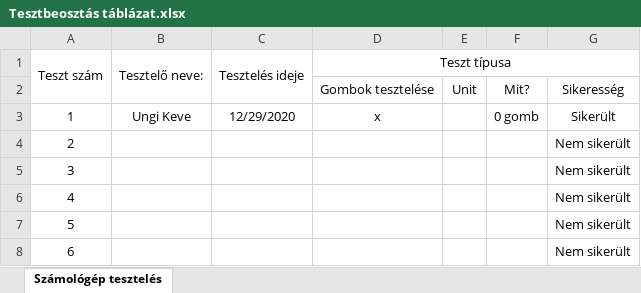
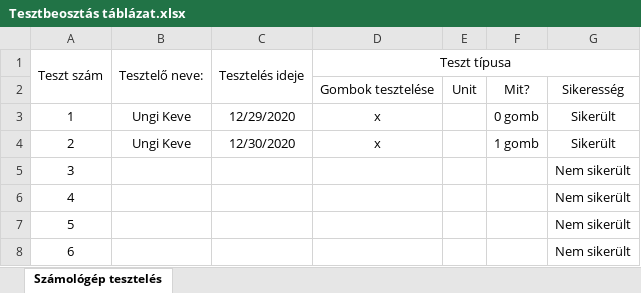
Before and after one commit to kicsikoko/RFT_project, an Excel workbook: Dokumentáció/Tesztbeosztás táblázat.xlsx, sheet Számológép tesztelés, drawn as a sheet; only a part is shown; values as stored, in another font and other column widths than the file's, no borders; conditional formats not drawn; the diff names each change by its address in the sheet, - before the commit and + after, or states it on an @@ line.

Commit message:
Update Tesztbeosztás táblázat.xlsx

```diff
--- a/Dokumentáció/Tesztbeosztás táblázat.xlsx (sheet Számológép tesztelés)
+++ b/Dokumentáció/Tesztbeosztás táblázat.xlsx (sheet Számológép tesztelés)
-B4 (Tesztelő neve:): (empty)
+B4 (Tesztelő neve:): Ungi Keve
-C4 (Tesztelés ideje): (empty)
+C4 (Tesztelés ideje): 12/30/2020
-D4 (Teszt típusa): (empty)
+D4 (Teszt típusa): x
-F4: (empty)
+F4: 1 gomb
-G4: Nem sikerült
+G4: Sikerült
```
